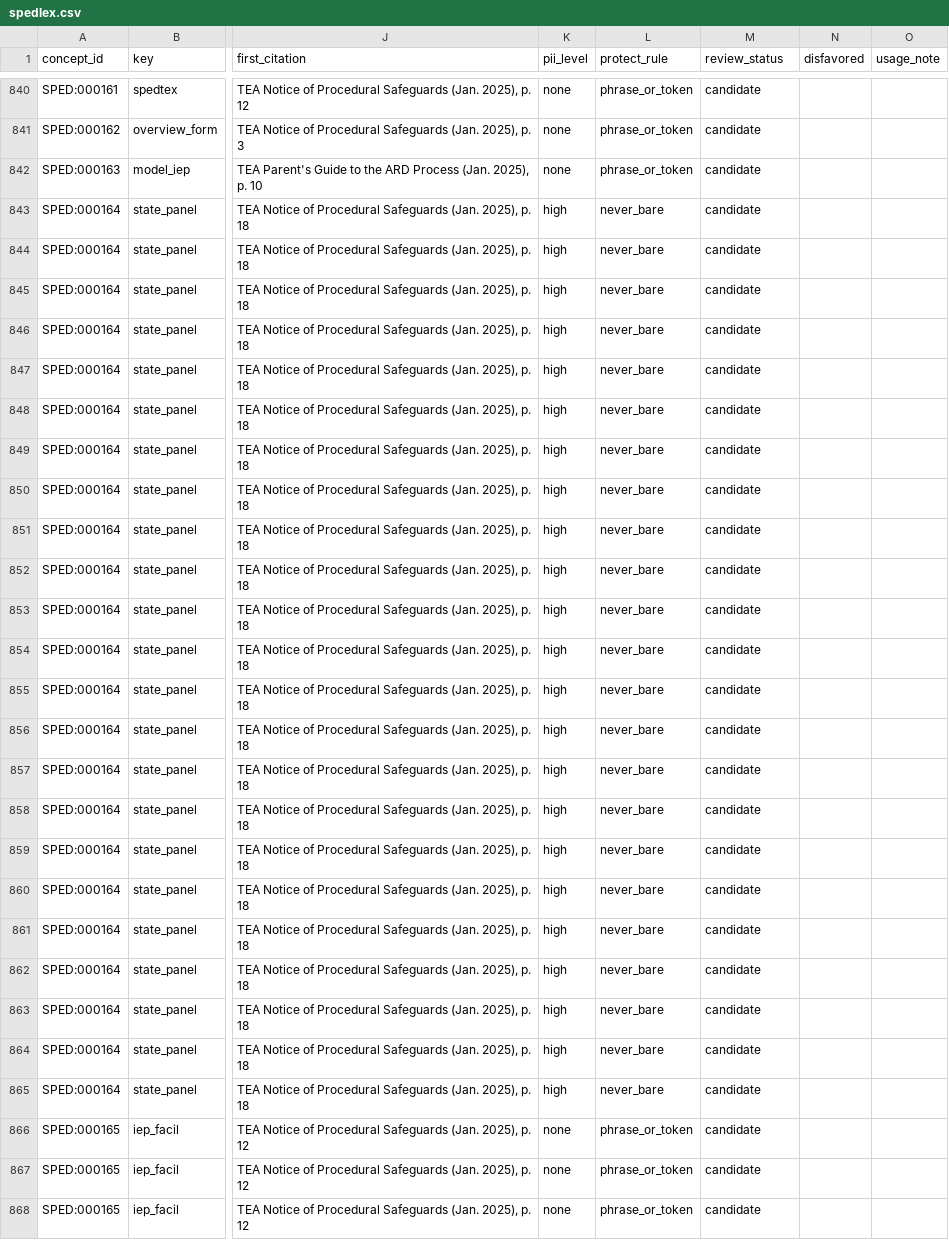
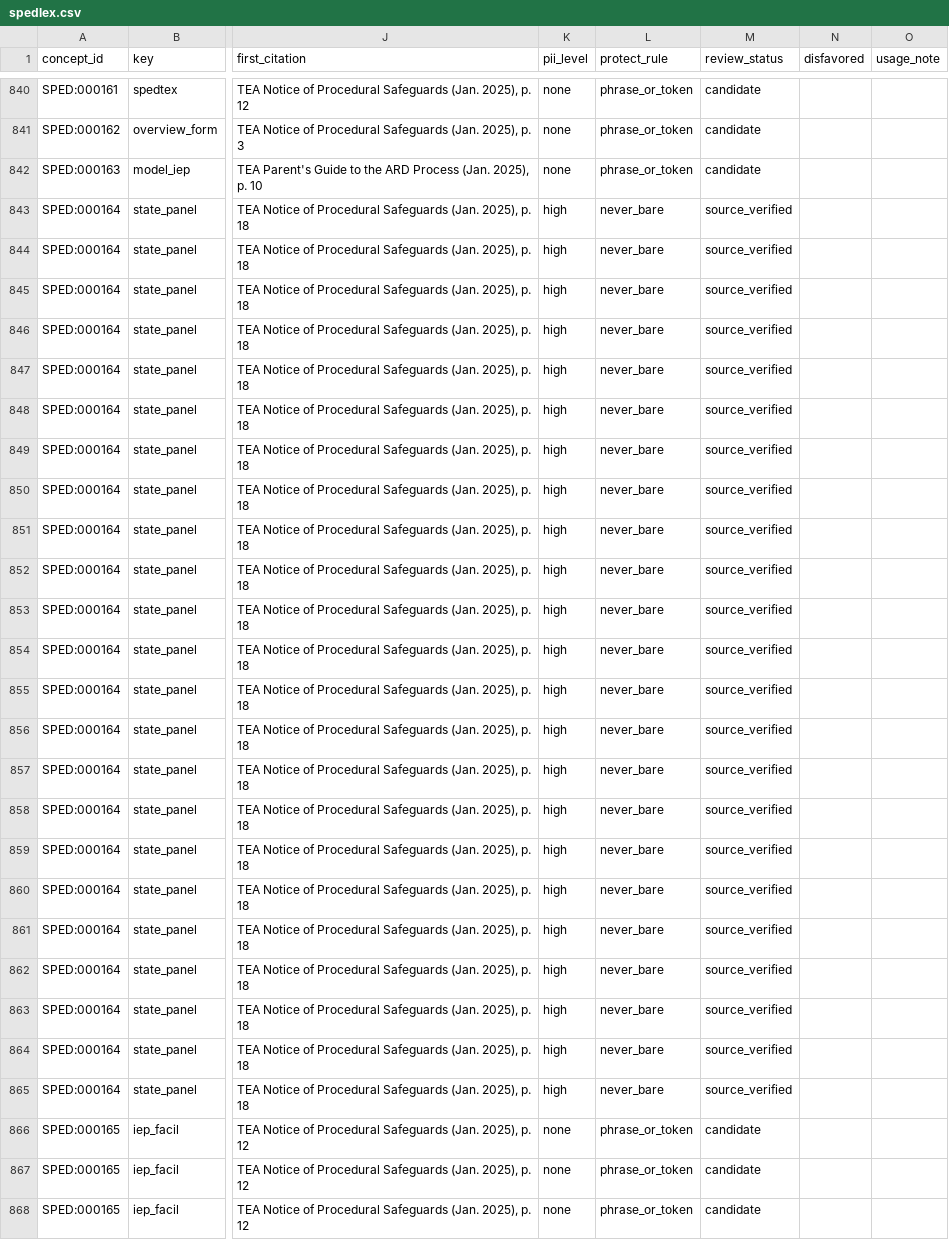
Before and after one commit to siskinskai/spedlex, a CSV file: data/spedlex.csv, drawn as a sheet; only a part is shown, gaps mark what is left out; the diff covers the shown part only; the diff names each change by its address in the sheet, - before the commit and + after, or states it on an @@ line.

```diff
--- a/data/spedlex.csv
+++ b/data/spedlex.csv
-M843:M865 (review_status): candidate
+M843:M865 (review_status): source_verified
```
Also changed, not shown: 2 edited cells elsewhere in this file, data/collision_report.csv, 11 other files.
